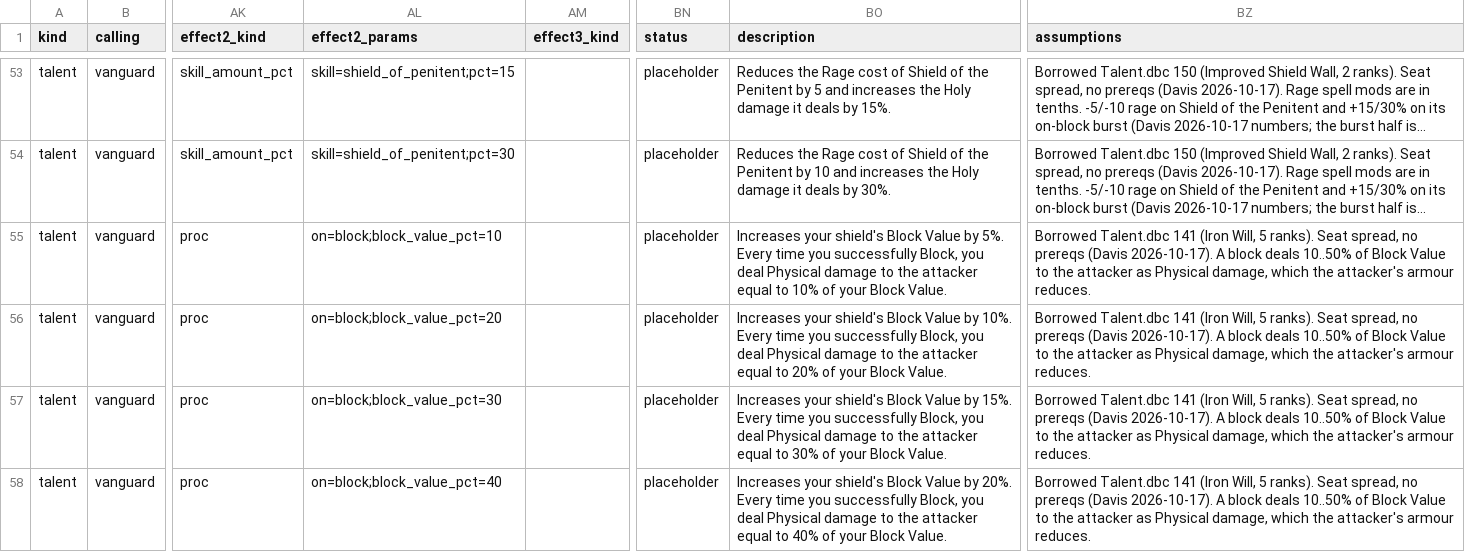
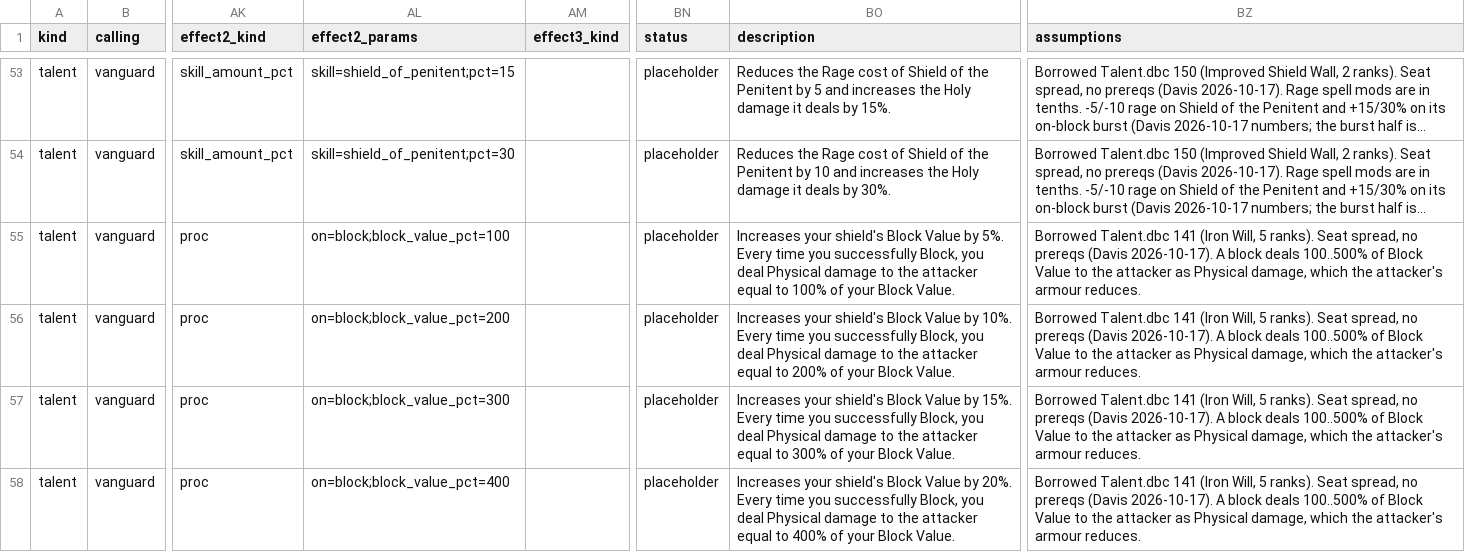
Before and after one commit to dmavs412/twilights-eve-wow, a CSV file: data/twilights-eve/master.csv, drawn as a sheet; only a part is shown, gaps mark what is left out; long unchanged cells end in …; the diff covers the shown part only; the diff names each change by its address in the sheet, - before the commit and + after, or states it on an @@ line.

```diff
--- a/data/twilights-eve/master.csv
+++ b/data/twilights-eve/master.csv
-AL55 (effect2_params): on=block;block_value_pct=10
+AL55 (effect2_params): on=block;block_value_pct=100
-BO55 (description): …equal to 10% of your…
+BO55 (description): …equal to 100% of your…
-BZ55:BZ58 (assumptions): …block deals 10..50% of Block…
+BZ55:BZ58 (assumptions): …block deals 100..500% of Block…
-AL56 (effect2_params): on=block;block_value_pct=20
+AL56 (effect2_params): on=block;block_value_pct=200
-BO56 (description): …equal to 20% of your…
+BO56 (description): …equal to 200% of your…
-AL57 (effect2_params): on=block;block_value_pct=30
+AL57 (effect2_params): on=block;block_value_pct=300
-BO57 (description): …equal to 30% of your…
+BO57 (description): …equal to 300% of your…
-AL58 (effect2_params): on=block;block_value_pct=40
+AL58 (effect2_params): on=block;block_value_pct=400
-BO58 (description): …equal to 40% of your…
+BO58 (description): …equal to 400% of your…
```
Also changed, not shown: 35 edited cells elsewhere in this file, data/twilights-eve/gear.csv, 9 other files.
